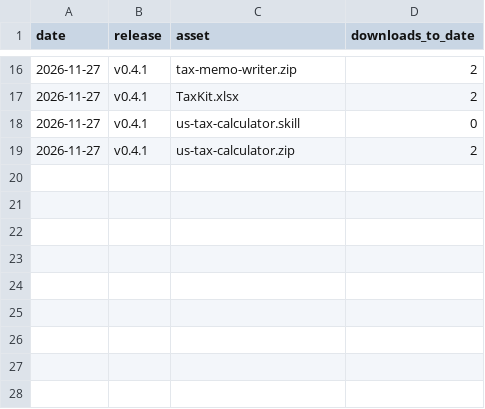
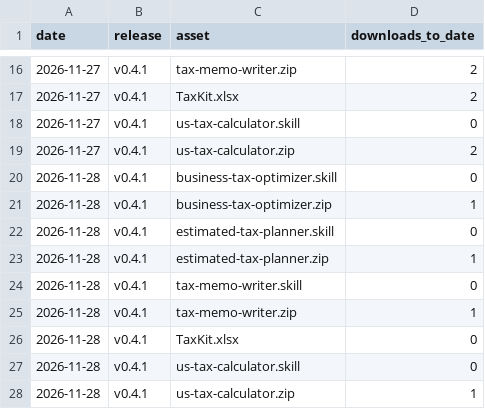
Before and after one commit to matveygreschner/taxkit, a CSV file: stats/downloads.csv, drawn as a sheet; only a part is shown, gaps mark what is left out.

```diff
--- a/stats/downloads.csv
+++ b/stats/downloads.csv
@@ -19 +19,10 @@ date,release,asset,downloads_to_date
 2026-11-27,v0.4.1,us-tax-calculator.zip,2
+2026-11-28,v0.4.1,business-tax-optimizer.skill,0
+2026-11-28,v0.4.1,business-tax-optimizer.zip,1
+2026-11-28,v0.4.1,estimated-tax-planner.skill,0
+2026-11-28,v0.4.1,estimated-tax-planner.zip,1
+2026-11-28,v0.4.1,tax-memo-writer.skill,0
+2026-11-28,v0.4.1,tax-memo-writer.zip,1
+2026-11-28,v0.4.1,TaxKit.xlsx,0
+2026-11-28,v0.4.1,us-tax-calculator.skill,0
+2026-11-28,v0.4.1,us-tax-calculator.zip,1
```
